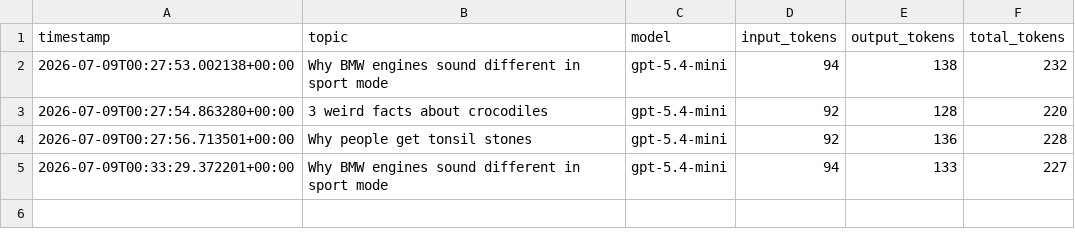
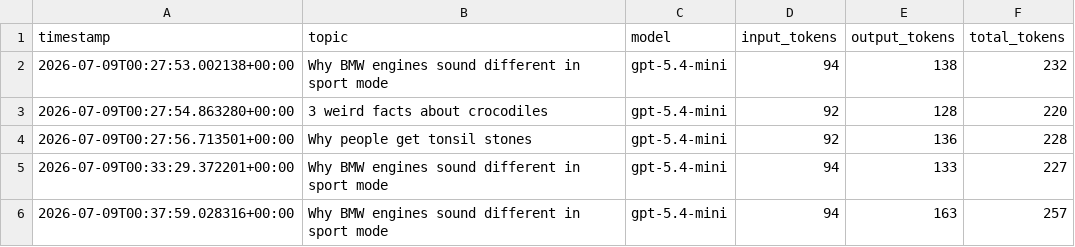
Before and after one commit to Simpbuilder/ai-video-poster, a CSV file: logs/costs.csv, drawn as a sheet; the diff names each change by its address in the sheet, - before the commit and + after, or states it on an @@ line.

```diff
--- a/logs/costs.csv
+++ b/logs/costs.csv
+row 6: 2026-07-09T00:37:59.028316+00:00 | Why BMW engines sound different in sport mode | gpt-5.4-mini | 94 | 163 | 257
```
Also changed, not shown: 4 other files.
